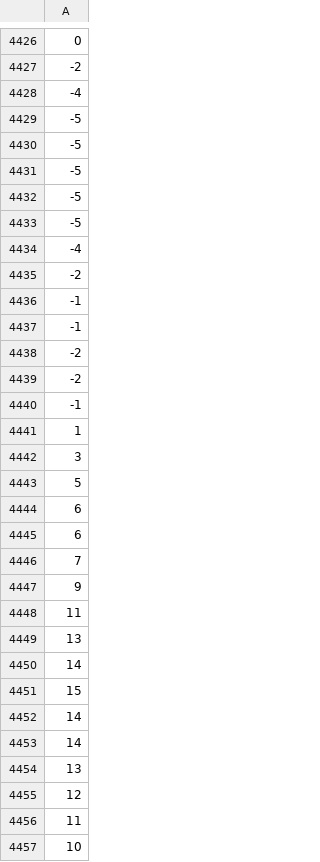
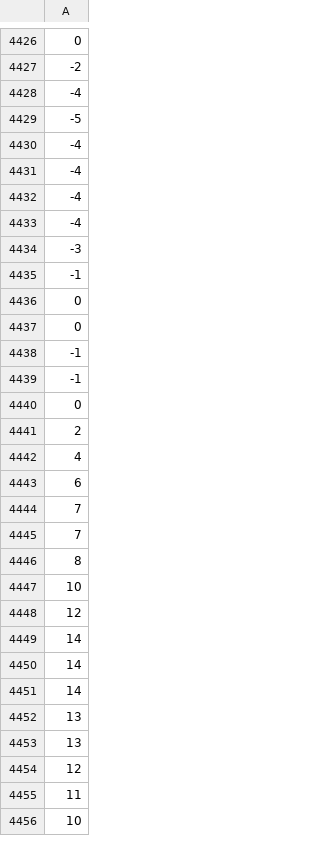
Before and after one commit to emmasantoianni/EMG-Study, a CSV file: data/trial_701 Tupaia Doughboy 9-27-2001 cricket-posterior.csv, drawn as a sheet; only a part is shown, gaps mark what is left out; the diff covers the shown part only.

```diff
--- a/data/trial_701 Tupaia Doughboy 9-27-2001 cricket-posterior.csv
+++ b/data/trial_701 Tupaia Doughboy 9-27-2001 cricket-posterior.csv
@@ -4429,26 +4429,25 @@
 -5
--5
--5
--5
--5
 -4
--2
+-4
+-4
+-4
+-3
+-1
+0
+0
 -1
 -1
--2
--2
--1
-1
-3
-5
-6
+0
+2
+4
 6
 7
-9
-11
-13
-14
-15
+7
+8
+10
+12
 14
 14
+14
+13
 13
```
Also changed, not shown: 3 added rows and 2 removed rows elsewhere in this file, 9 other files.
